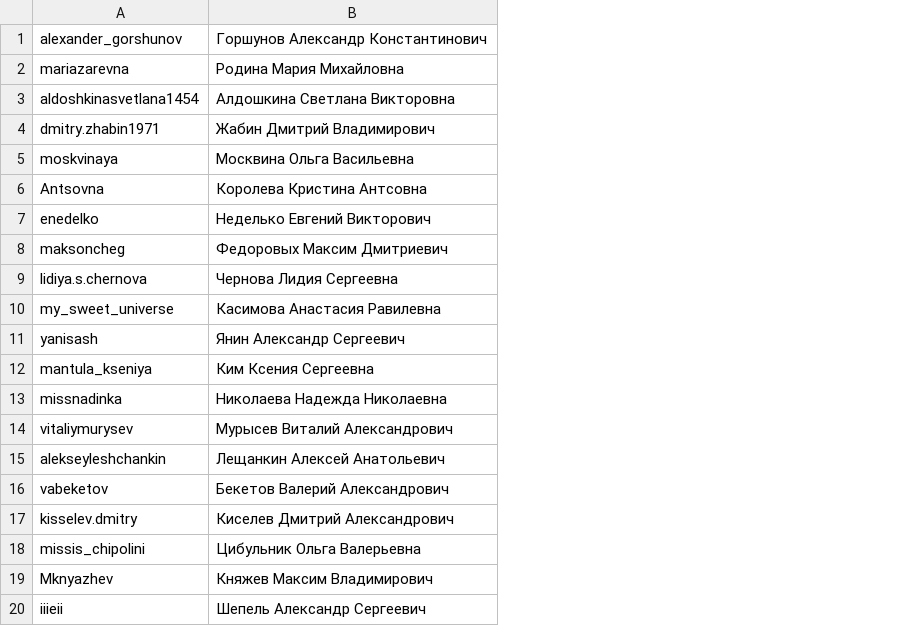
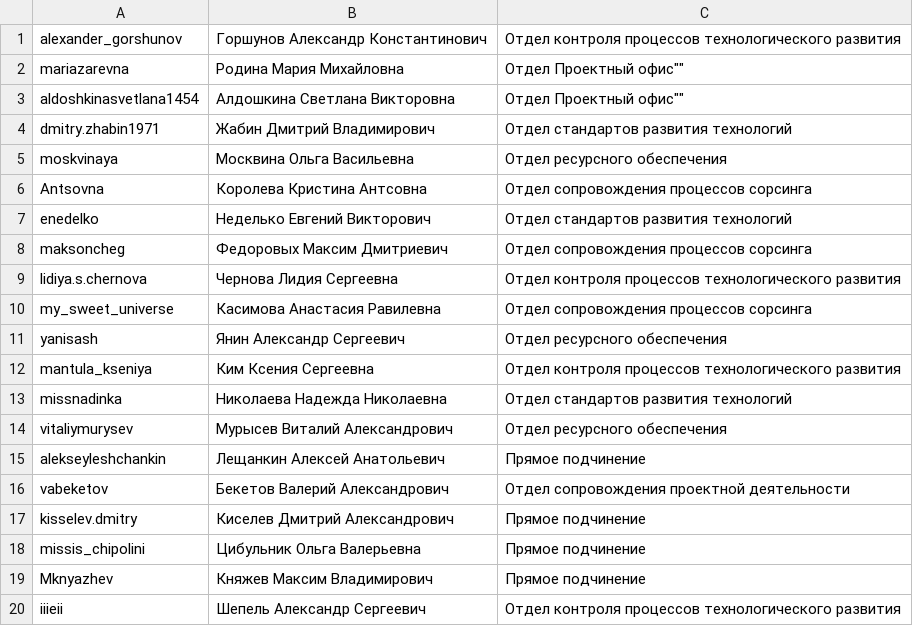
Before and after one commit to KimKS2017/uokti_motion, a CSV file: users.csv, drawn as a sheet; the diff names each change by its address in the sheet, - before the commit and + after, or states it on an @@ line.

Commit message:
Update users.csv

```diff
--- a/users.csv
+++ b/users.csv
+column C, rows 1-20: Отдел контроля процессов технологического развития | Отдел Проектный офис"" | Отдел Проектный офис"" | Отдел стандартов развития технологий | Отдел ресурсного обеспечения | Отдел сопровождения процессов сорсинга | Отдел стандартов развития технологий | Отдел сопровождения процессов сорсинга | Отдел контроля процессов технологического развития | Отдел сопровождения процессов сорсинга | Отдел ресурсного обеспечения | Отдел контроля процессов технологического развития | Отдел стандартов развития технологий | Отдел ресурсного обеспечения | Прямое подчинение | Отдел сопровождения проектной деятельности | Прямое подчинение | Прямое подчинение | Прямое подчинение | Отдел контроля процессов технологического развития
```
